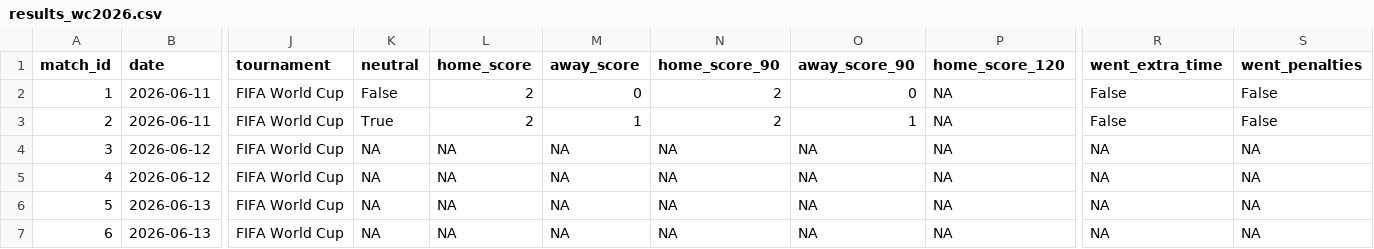
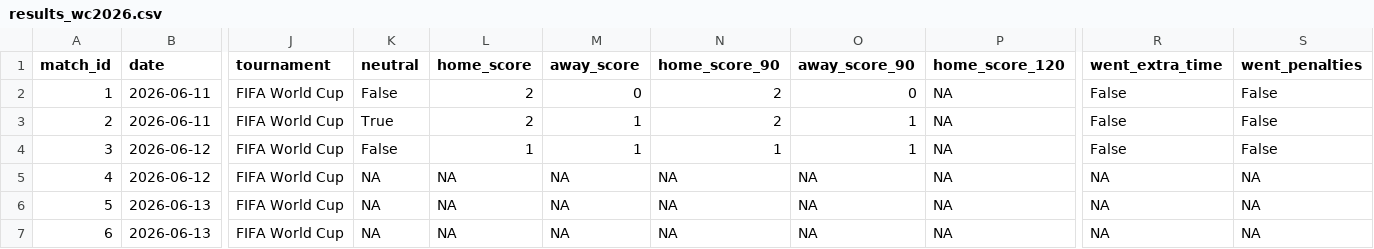
Before and after one commit to rwarneke/football_model, a CSV file: match_results/results_wc2026.csv, drawn as a sheet; only a part is shown, gaps mark what is left out; the diff names each change by its address in the sheet, - before the commit and + after, or states it on an @@ line.

```diff
--- a/match_results/results_wc2026.csv
+++ b/match_results/results_wc2026.csv
-K4 (neutral): NA
+K4 (neutral): False
-L4 (home_score): NA
+L4 (home_score): 1
-M4 (away_score): NA
+M4 (away_score): 1
-N4 (home_score_90): NA
+N4 (home_score_90): 1
-O4 (away_score_90): NA
+O4 (away_score_90): 1
-R4 (went_extra_time): NA
+R4 (went_extra_time): False
-S4 (went_penalties): NA
+S4 (went_penalties): False
```
Also changed, not shown: model_output/ratings_current.csv, model_output/simulation_results.csv, 14 other files.
